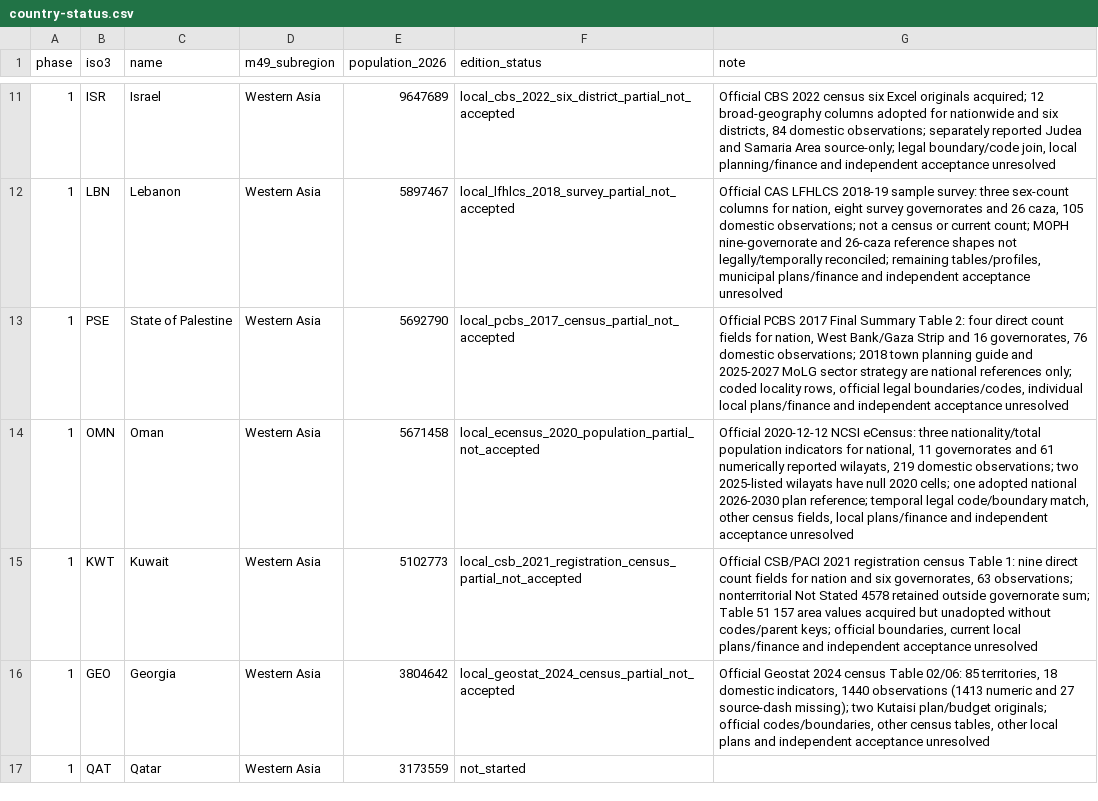
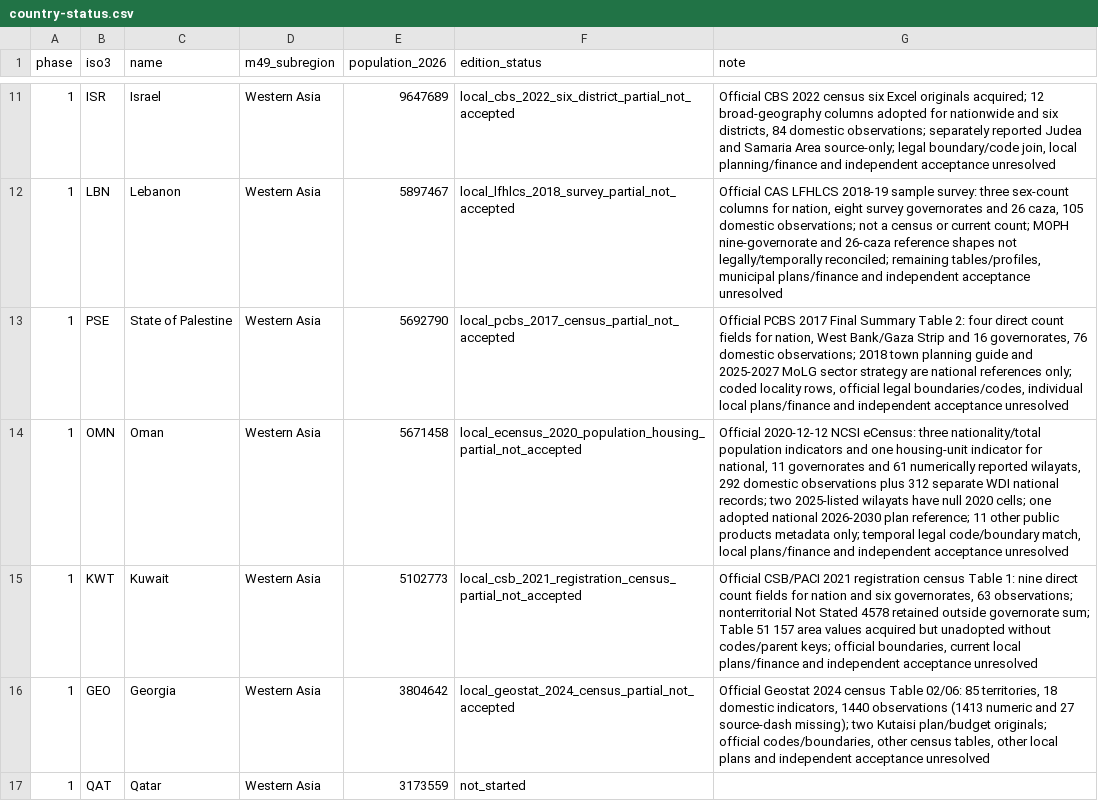
Before and after one commit to mnakagaw/DDPT-World-Template, a CSV file: docs/research/asia-rollout/country-status.csv, drawn as a sheet; only a part is shown, gaps mark what is left out.

Commit message:
Record Azerbaijan independent rejection and extend Oman eCensus housing candidate

```diff
--- a/docs/research/asia-rollout/country-status.csv
+++ b/docs/research/asia-rollout/country-status.csv
@@ -13,3 +13,3 @@ phase,iso3,name,m49_subregion,population_2026,edition_status,note
 "1","PSE","State of Palestine","Western Asia","5692790","local_pcbs_2017_census_partial_not_accepted","Official PCBS 2017 Final Summary Table 2: four direct count fields for nation, West Bank/Gaza Strip and 16 governorates, 76 domestic observations; 2018 town planning guide and 2025-2027 MoLG sector strategy are national references only; coded locality rows, official legal boundaries/codes, individual local plans/finance and independent acceptance unresolved"
-"1","OMN","Oman","Western Asia","5671458","local_ecensus_2020_population_partial_not_accepted","Official 2020-12-12 NCSI eCensus: three nationality/total population indicators for national, 11 governorates and 61 numerically reported wilayats, 219 domestic observations; two 2025-listed wilayats have null 2020 cells; one adopted national 2026-2030 plan reference; temporal legal code/boundary match, other census fields, local plans/finance and independent acceptance unresolved"
+"1","OMN","Oman","Western Asia","5671458","local_ecensus_2020_population_housing_partial_not_accepted","Official 2020-12-12 NCSI eCensus: three nationality/total population indicators and one housing-unit indicator for national, 11 governorates and 61 numerically reported wilayats, 292 domestic observations plus 312 separate WDI national records; two 2025-listed wilayats have null 2020 cells; one adopted national 2026-2030 plan reference; 11 other public products metadata only; temporal legal code/boundary match, local plans/finance and independent acceptance unresolved"
 "1","KWT","Kuwait","Western Asia","5102773","local_csb_2021_registration_census_partial_not_accepted","Official CSB/PACI 2021 registration census Table 1: nine direct count fields for nation and six governorates, 63 observations; nonterritorial Not Stated 4578 retained outside governorate sum; Table 51 157 area values acquired but unadopted without codes/parent keys; official boundaries, current local plans/finance and independent acceptance unresolved"
```
Also changed, not shown: 10 other files.
